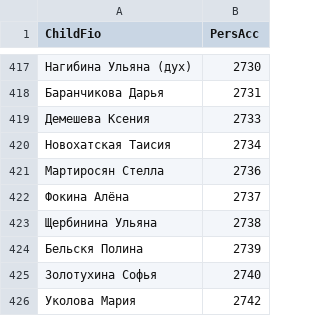
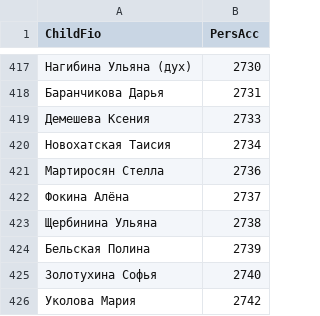
Before and after one commit to dshi4vlg-beep/qr, a CSV file: data.csv, drawn as a sheet; only a part is shown, gaps mark what is left out.

Commit message:
Update data.csv

```diff
--- a/data.csv
+++ b/data.csv
@@ -423,3 +423,3 @@ ChildFio;PersAcc
 Щербинина Ульяна;2738
-Бельскя Полина;2739
+Бельская Полина;2739
 Золотухина Софья;2740
```
